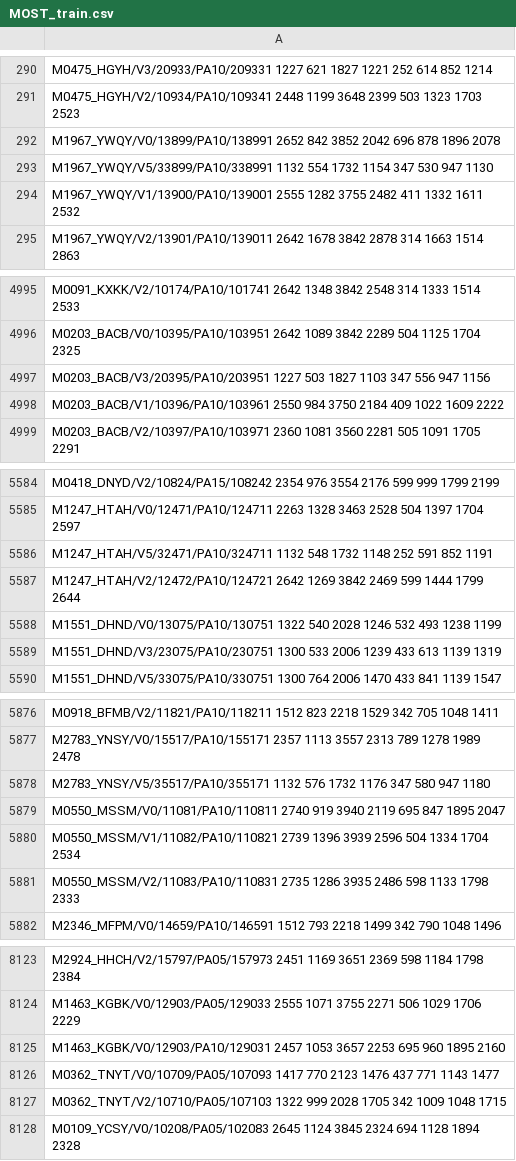
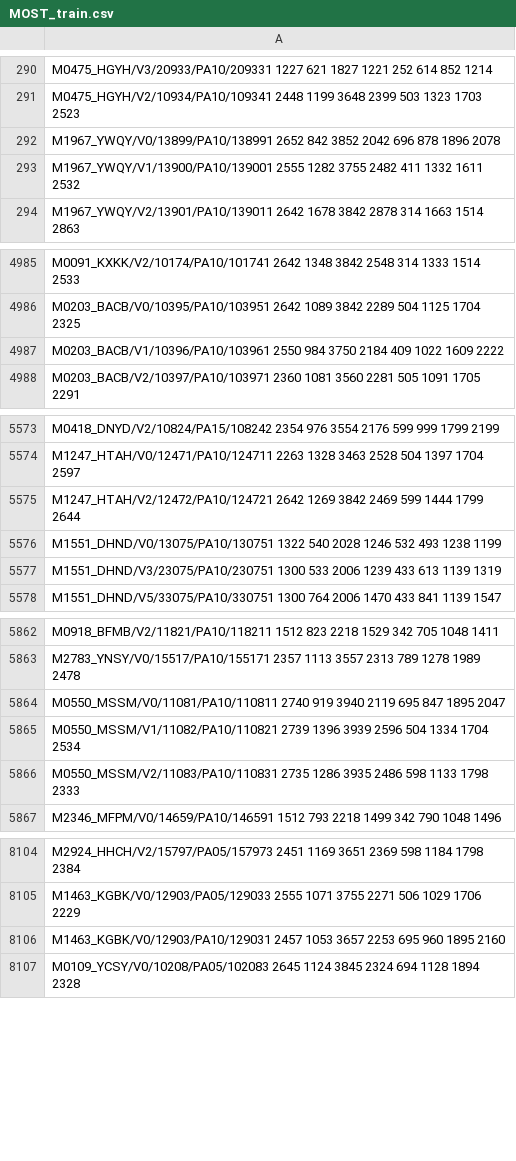
Before and after one commit to Oulu-IMEDS/DeepKnee, a CSV file: Dataset/MOST_train.csv, drawn as a sheet; only a part is shown, gaps mark what is left out; the diff covers the shown part only.

```diff
--- a/Dataset/MOST_train.csv
+++ b/Dataset/MOST_train.csv
@@ -292,3 +292,2 @@ M0475_HGYH/V2/10934/PA10/109341 2448 1199 3648 2399 503 1323 1703 2523
 M1967_YWQY/V0/13899/PA10/138991 2652 842 3852 2042 696 878 1896 2078
-M1967_YWQY/V5/33899/PA10/338991 1132 554 1732 1154 347 530 947 1130
 M1967_YWQY/V1/13900/PA10/139001 2555 1282 3755 2482 411 1332 1611 2532
@@ -4996,3 +4986,2 @@ M0091_KXKK/V2/10174/PA10/101741 2642 1348 3842 2548 314 1333 1514 2533
 M0203_BACB/V0/10395/PA10/103951 2642 1089 3842 2289 504 1125 1704 2325
-M0203_BACB/V3/20395/PA10/203951 1227 503 1827 1103 347 556 947 1156
 M0203_BACB/V1/10396/PA10/103961 2550 984 3750 2184 409 1022 1609 2222
@@ -5585,3 +5574,2 @@ M0418_DNYD/V2/10824/PA15/108242 2354 976 3554 2176 599 999 1799 2199
 M1247_HTAH/V0/12471/PA10/124711 2263 1328 3463 2528 504 1397 1704 2597
-M1247_HTAH/V5/32471/PA10/324711 1132 548 1732 1148 252 591 852 1191
 M1247_HTAH/V2/12472/PA10/124721 2642 1269 3842 2469 599 1444 1799 2644
@@ -5877,3 +5863,2 @@ M0918_BFMB/V2/11821/PA10/118211 1512 823 2218 1529 342 705 1048 1411
 M2783_YNSY/V0/15517/PA10/155171 2357 1113 3557 2313 789 1278 1989 2478
-M2783_YNSY/V5/35517/PA10/355171 1132 576 1732 1176 347 580 947 1180
 M0550_MSSM/V0/11081/PA10/110811 2740 919 3940 2119 695 847 1895 2047
@@ -8125,4 +8106,2 @@ M1463_KGBK/V0/12903/PA05/129033 2555 1071 3755 2271 506 1029 1706 2229
 M1463_KGBK/V0/12903/PA10/129031 2457 1053 3657 2253 695 960 1895 2160
-M0362_TNYT/V0/10709/PA05/107093 1417 770 2123 1476 437 771 1143 1477
-M0362_TNYT/V2/10710/PA05/107103 1322 999 2028 1705 342 1009 1048 1715
 M0109_YCSY/V0/10208/PA05/102083 2645 1124 3845 2324 694 1128 1894 2328
```
Also changed, not shown: 17 removed rows elsewhere in this file.
